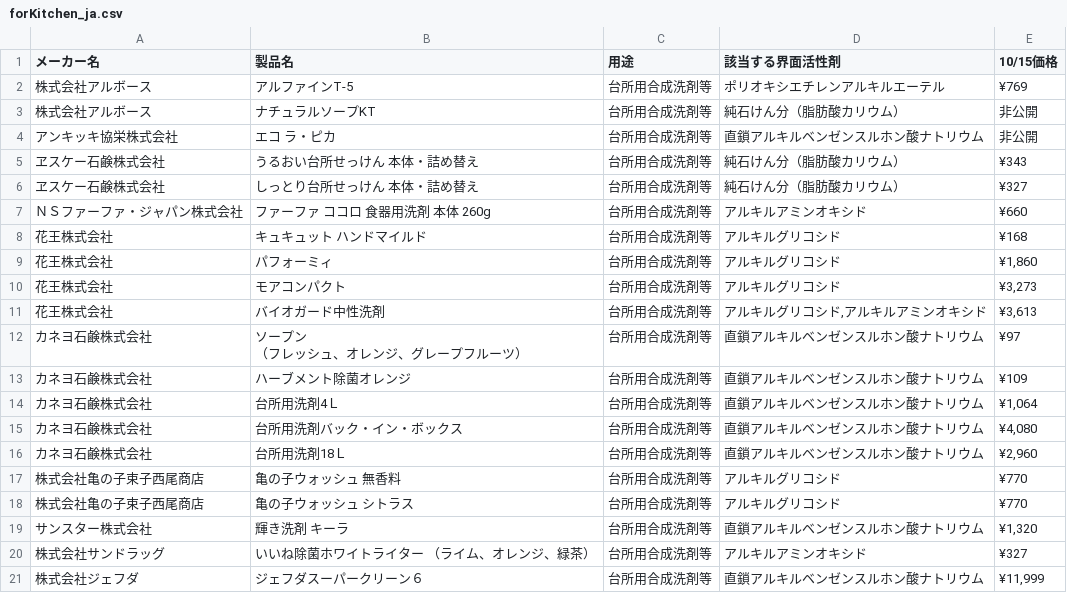
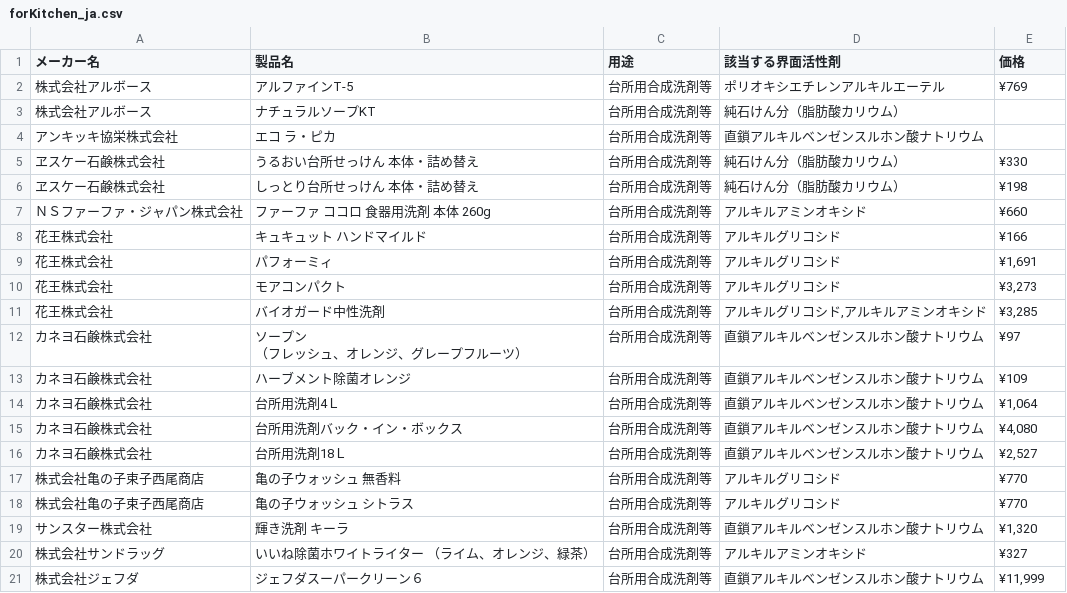
Before and after one commit to porolakka/detergentlist, a CSV file: forKitchen_ja.csv, drawn as a sheet; only a part is shown; the diff covers the shown part only.

```diff
--- a/forKitchen_ja.csv
+++ b/forKitchen_ja.csv
@@ -1,12 +1,12 @@
-メーカー名,製品名,用途,該当する界面活性剤,10/15価格
+メーカー名,製品名,用途,該当する界面活性剤,価格
 株式会社アルボース,アルファインT-5,台所用合成洗剤等,ポリオキシエチレンアルキルエーテル,¥769
-株式会社アルボース,ナチュラルソープKT,台所用合成洗剤等,純石けん分（脂肪酸カリウム）,非公開
-アンキッキ協栄株式会社,エコ ラ・ピカ,台所用合成洗剤等,直鎖アルキルベンゼンスルホン酸ナトリウム,非公開
-ヱスケー石鹸株式会社,うるおい台所せっけん 本体・詰め替え,台所用合成洗剤等,純石けん分（脂肪酸カリウム）,¥343
-ヱスケー石鹸株式会社,しっとり台所せっけん 本体・詰め替え,台所用合成洗剤等,純石けん分（脂肪酸カリウム）,¥327
+株式会社アルボース,ナチュラルソープKT,台所用合成洗剤等,純石けん分（脂肪酸カリウム）,
+アンキッキ協栄株式会社,エコ ラ・ピカ,台所用合成洗剤等,直鎖アルキルベンゼンスルホン酸ナトリウム,
+ヱスケー石鹸株式会社,うるおい台所せっけん 本体・詰め替え,台所用合成洗剤等,純石けん分（脂肪酸カリウム）,¥330
+ヱスケー石鹸株式会社,しっとり台所せっけん 本体・詰め替え,台所用合成洗剤等,純石けん分（脂肪酸カリウム）,¥198
 ＮＳファーファ・ジャパン株式会社,ファーファ ココロ 食器用洗剤 本体 260g,台所用合成洗剤等,アルキルアミンオキシド,¥660
-花王株式会社,キュキュット ハンドマイルド,台所用合成洗剤等,アルキルグリコシド,¥168
-花王株式会社,パフォーミィ,台所用合成洗剤等,アルキルグリコシド,"¥1,860"
+花王株式会社,キュキュット ハンドマイルド,台所用合成洗剤等,アルキルグリコシド,¥166
+花王株式会社,パフォーミィ,台所用合成洗剤等,アルキルグリコシド,"¥1,691"
 花王株式会社,モアコンパクト,台所用合成洗剤等,アルキルグリコシド,"¥3,273"
-花王株式会社,バイオガード中性洗剤,台所用合成洗剤等,"アルキルグリコシド,アルキルアミンオキシド","¥3,613"
+花王株式会社,バイオガード中性洗剤,台所用合成洗剤等,"アルキルグリコシド,アルキルアミンオキシド","¥3,285"
 カネヨ石鹸株式会社,"ソープン
@@ -16,3 +16,3 @@
 カネヨ石鹸株式会社,台所用洗剤バック・イン・ボックス,台所用合成洗剤等,直鎖アルキルベンゼンスルホン酸ナトリウム,"¥4,080"
-カネヨ石鹸株式会社,台所用洗剤18Ｌ,台所用合成洗剤等,直鎖アルキルベンゼンスルホン酸ナトリウム,"¥2,960"
+カネヨ石鹸株式会社,台所用洗剤18Ｌ,台所用合成洗剤等,直鎖アルキルベンゼンスルホン酸ナトリウム,"¥2,527"
 株式会社亀の子束子西尾商店,亀の子ウォッシュ 無香料,台所用合成洗剤等,アルキルグリコシド,¥770
```
Also changed, not shown: 1 added row and 27 edited cells elsewhere in this file, forHomeFurniture_ja.csv.
